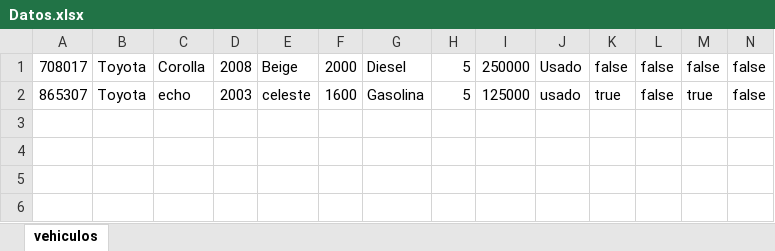
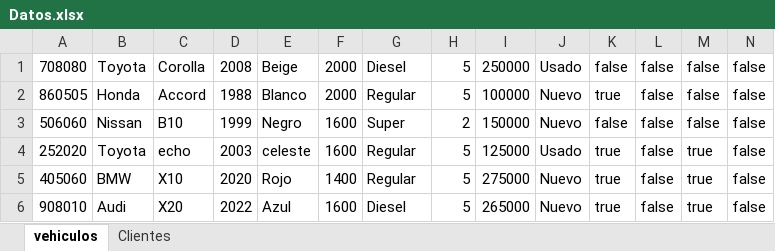
Before and after one commit to andresguty29/proyecto_final_Estructura_de_datos_2022, an Excel workbook: ProyectoFinal/Datos.xlsx, sheet vehiculos, drawn as a sheet; only a part is shown; values as stored, in another font and other column widths than the file's, no borders; addresses are those after the commit; rows hold the shown columns only; the diff names each change by its address in the sheet, - before the commit and + after, or states it on an @@ line.

```diff
--- a/ProyectoFinal/Datos.xlsx (sheet vehiculos)
+++ b/ProyectoFinal/Datos.xlsx (sheet vehiculos)
+sheet tab: Clientes
-A1: 708017
+A1: 708080
+row 2: 860505 | Honda | Accord | 1988 | Blanco | 2000 | Regular | 5 | 100000 | Nuevo | true | false | false | false
+row 3: 506060 | Nissan | B10 | 1999 | Negro | 1600 | Super | 2 | 150000 | Nuevo | false | false | false | false
-A4: 865307
+A4: 252020
-G4: Gasolina
+G4: Regular
-J4: usado
+J4: Usado
+row 5: 405060 | BMW | X10 | 2020 | Rojo | 1400 | Regular | 5 | 275000 | Nuevo | true | false | true | false
+row 6: 908010 | Audi | X20 | 2022 | Azul | 1600 | Diesel | 5 | 265000 | Nuevo | true | false | true | false
```
Also changed, not shown: 8 other files.
